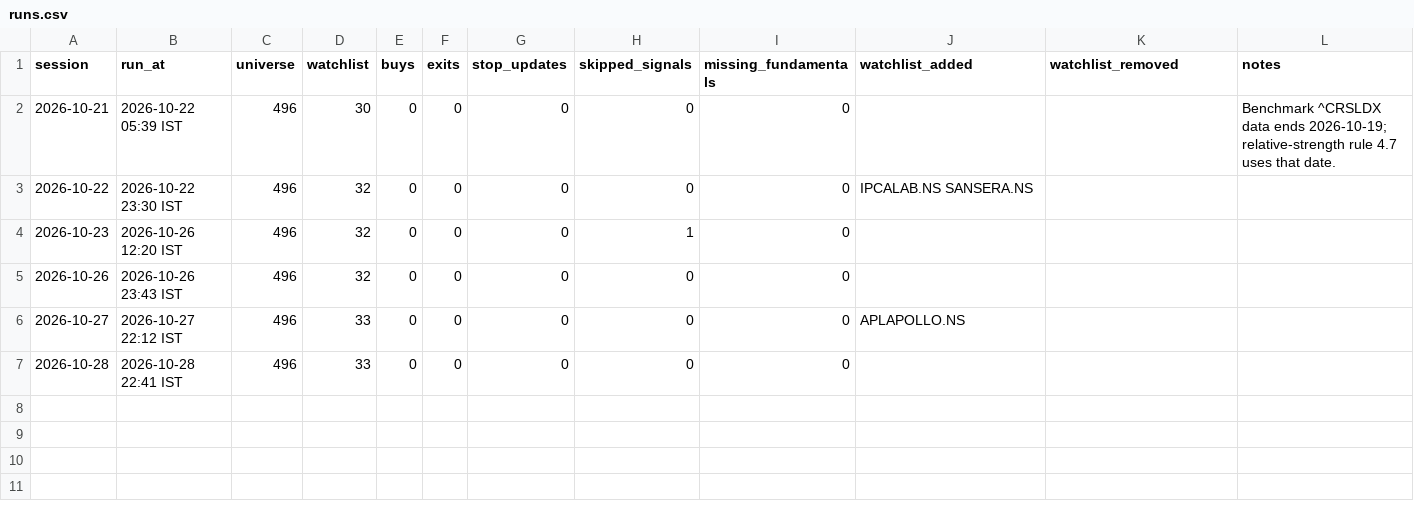
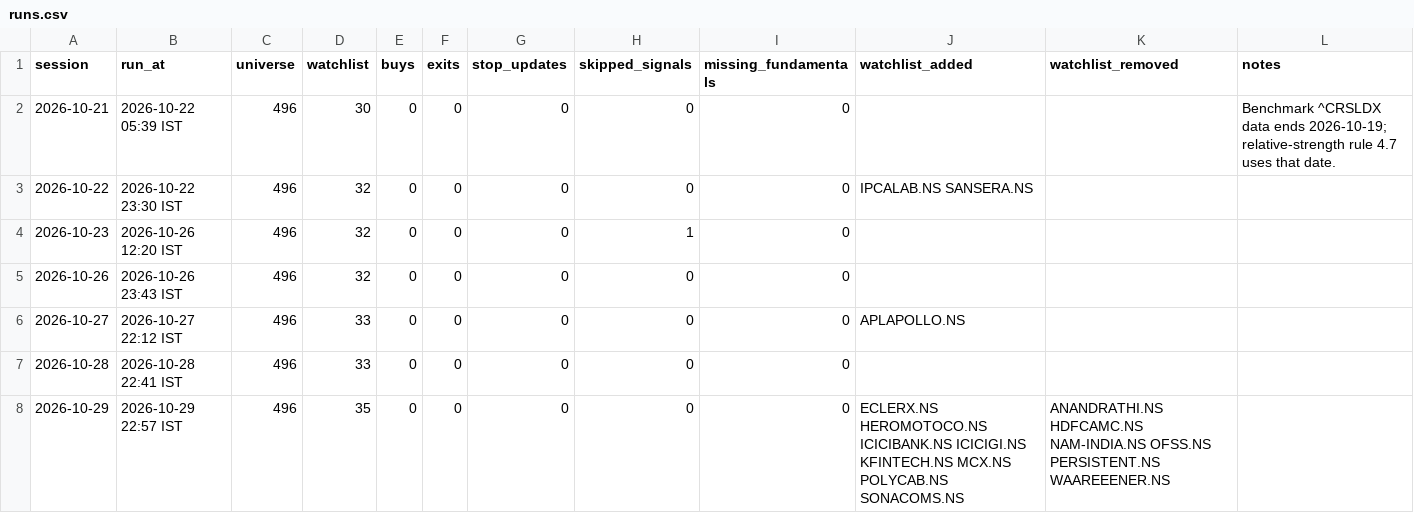
Before and after one commit to bhardwajharsh207/quality-momentum, a CSV file: data/india/runs.csv, drawn as a sheet; the diff names each change by its address in the sheet, - before the commit and + after, or states it on an @@ line.

```diff
--- a/data/india/runs.csv
+++ b/data/india/runs.csv
+row 8: 2026-10-29 | 2026-10-29 22:57 IST | 496 | 35 | 0 | 0 | 0 | 0 | 0 | ECLERX.NS HEROMOTOCO.NS ICICIBANK.NS ICICIGI.NS KFINTECH.NS MCX.NS POLYCAB.NS SONACOMS.NS | ANANDRATHI.NS HDFCAMC.NS NAM-INDIA.NS OFSS.NS PERSISTENT.NS WAAREEENER.NS
```
Also changed, not shown: data/india/universe.csv, data/india/watchlist.csv, 5 other files.
